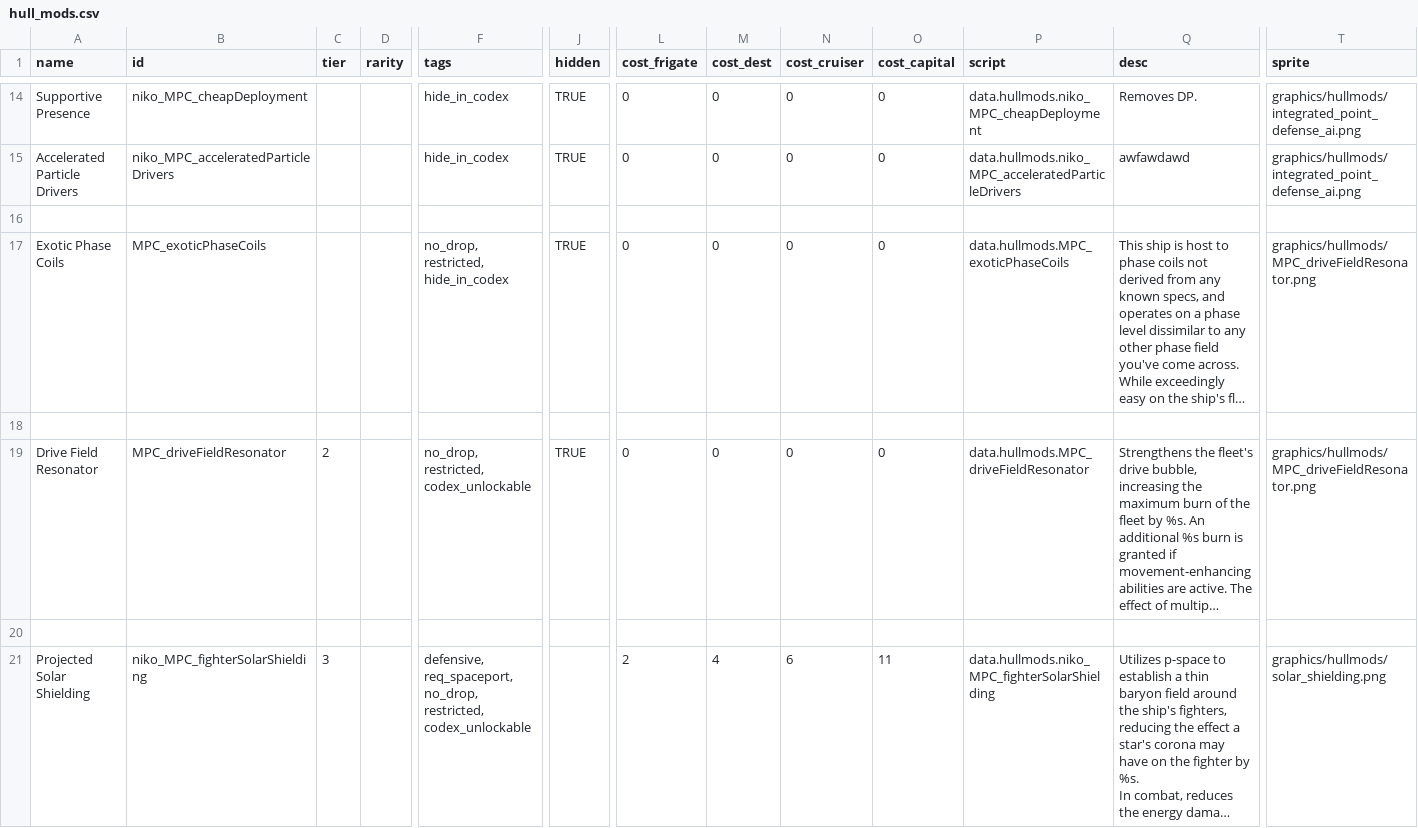
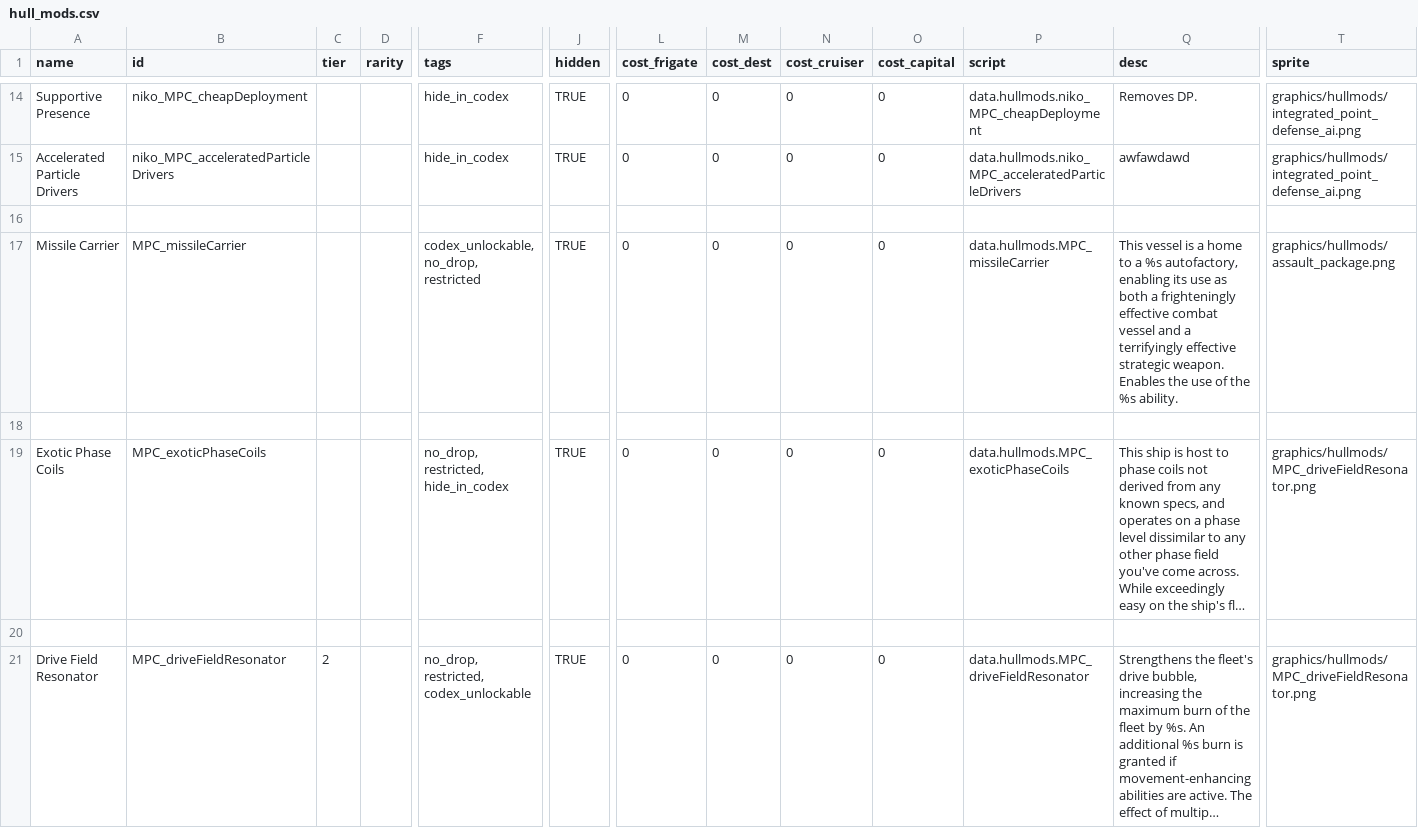
Before and after one commit to nikothedude/MorePlanetaryConditions, a CSV file: data/hullmods/hull_mods.csv, drawn as a sheet; only a part is shown, gaps mark what is left out; the shorter side is filled out with more unchanged rows; long unchanged cells end in …; rows hold the shown columns only; ↵ is a line break in a cell; the diff names each change by its address in the sheet, - before the commit and + after, or states it on an @@ line.

```diff
--- a/data/hullmods/hull_mods.csv
+++ b/data/hullmods/hull_mods.csv
+row 17: Missile Carrier | MPC_missileCarrier |  |  | codex_unlockable, no_drop, restricted | TRUE | 0 | 0 | 0 | 0 | data.hullmods.MPC_missileCarrier | This vessel is a home to a %s autofactory, enabling its use as both a frighteningly effective combat vessel and a terrifyingly effective strategic weapon. ↵ Enables the use of the %s ability. | graphics/hullmods/assault_package.png
+row 18: (empty)
```
Also changed, not shown: data/campaign/procgen/salvage_entity_gen_data.csv, data/campaign/rules.csv, 48 other files.
